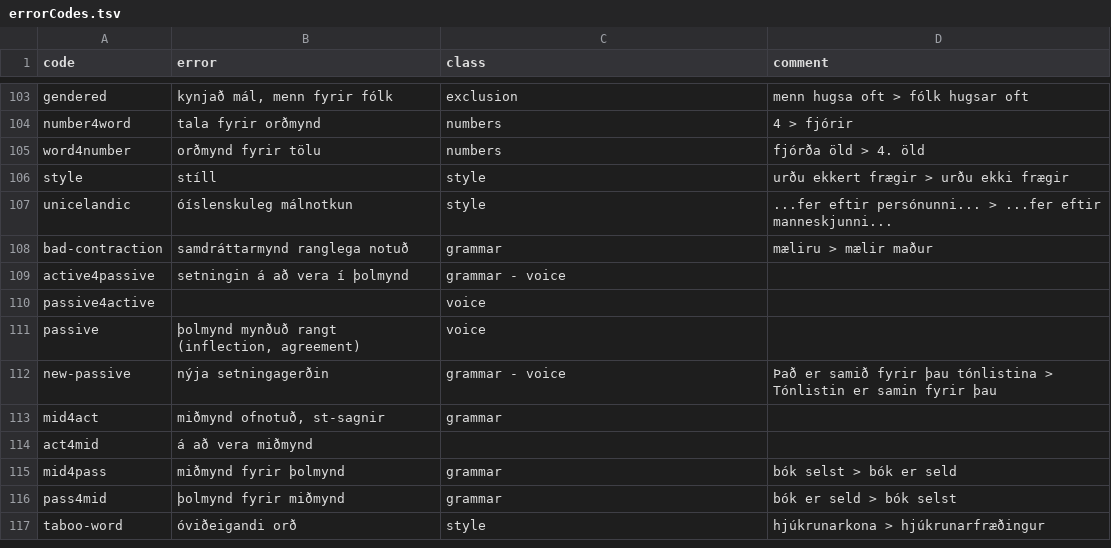
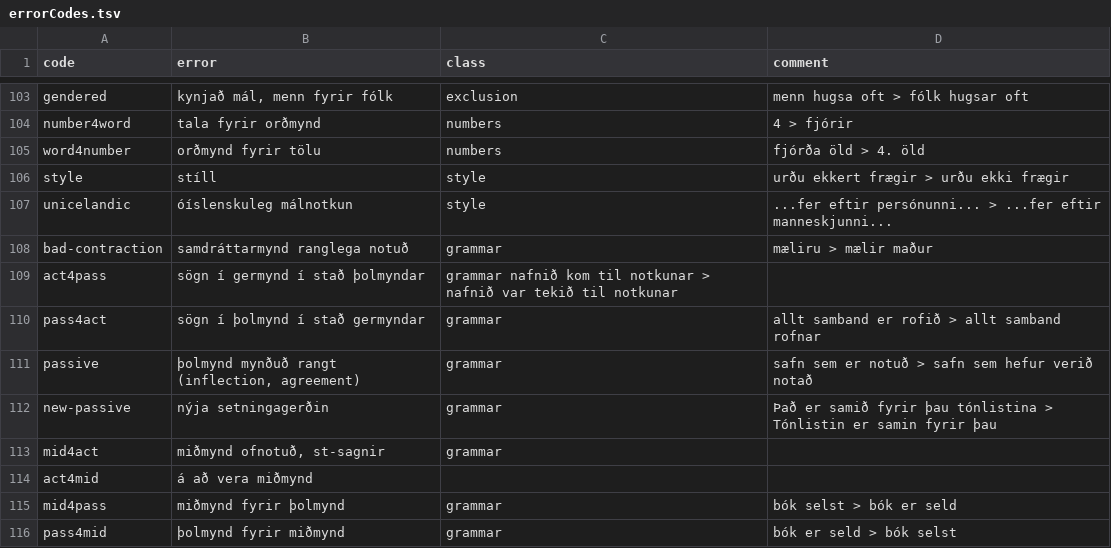
Before and after one commit to antonkarl/iceErrorCorpus, a TSV file: errorCodes.tsv, drawn as a sheet; only a part is shown, gaps mark what is left out; the shorter side is filled out with more unchanged rows.

Commit message:
Update errorCodes.tsv

```diff
--- a/errorCodes.tsv
+++ b/errorCodes.tsv
@@ -112,6 +112,6 @@ unicelandic	óíslenskuleg málnotkun	style	...fer eftir persónunni... > ...fer
 bad-contraction	samdráttarmynd ranglega notuð	grammar	mæliru > mælir maður
-active4passive	setningin á að vera í þolmynd	grammar - voice	
-passive4active		voice	
-passive	þolmynd mynðuð rangt (inflection, agreement)	voice	
-new-passive	nýja setningagerðin	grammar - voice	Það er samið fyrir þau tónlistina > Tónlistin er samin fyrir þau
+act4pass	sögn í germynd í stað þolmyndar	grammar nafnið kom til notkunar > nafnið var tekið til notkunar
+pass4act	sögn í þolmynd í stað germyndar	grammar	allt samband er rofið > allt samband rofnar
+passive	þolmynd mynðuð rangt (inflection, agreement)	grammar	safn sem er notuð > safn sem hefur verið notað
+new-passive	nýja setningagerðin	grammar	Það er samið fyrir þau tónlistina > Tónlistin er samin fyrir þau
 mid4act	miðmynd ofnotuð, st-sagnir	grammar	
```
